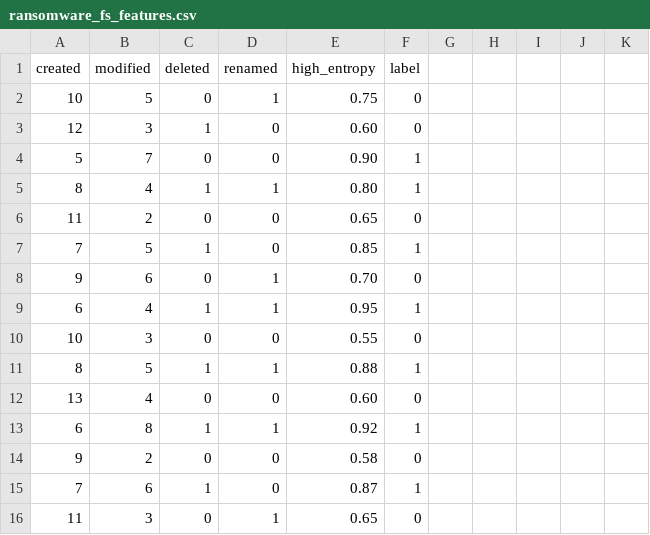
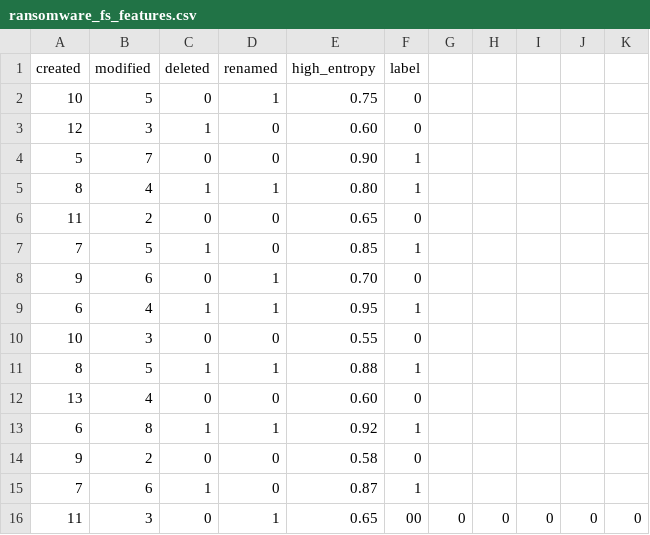
Before and after one commit to sriyanjalit/Ransomware-Detection, a CSV file: dataset/ransomware_fs_features.csv, drawn as a sheet.

Commit message:
dataset changes in real time

```diff
--- a/dataset/ransomware_fs_features.csv
+++ b/dataset/ransomware_fs_features.csv
@@ -15,2 +15,2 @@ created,modified,deleted,renamed,high_entropy,label
 7,6,1,0,0.87,1
-11,3,0,1,0.65,0
+11,3,0,1,0.65,00,0,0,0,0,0
```
